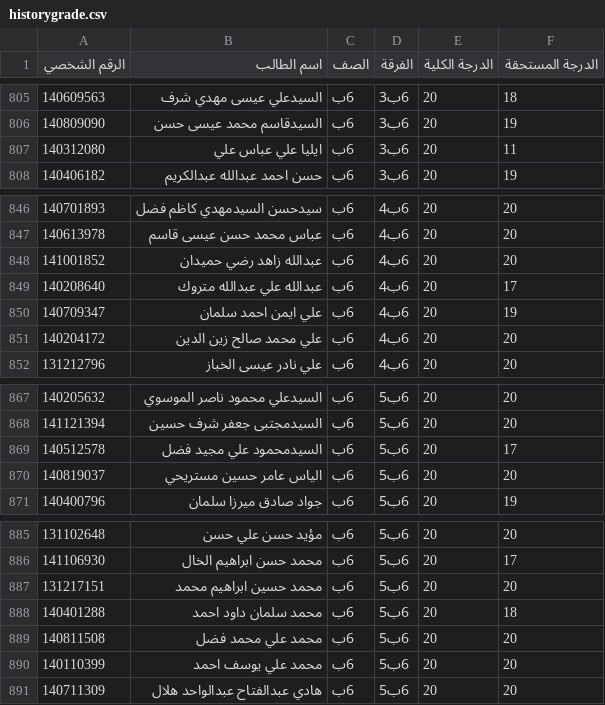
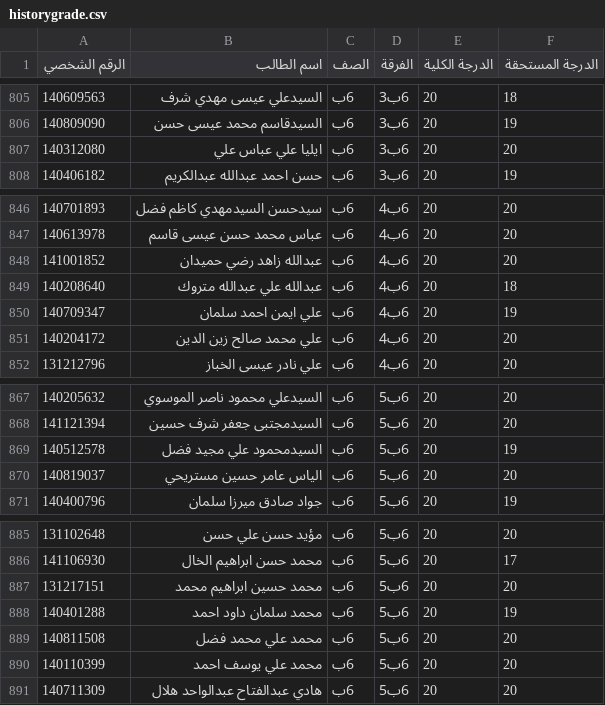
Before and after one commit to ayo0b/japer, a CSV file: data/historygrade.csv, drawn as a sheet; only a part is shown, gaps mark what is left out; the diff covers the shown part only.

```diff
--- a/data/historygrade.csv
+++ b/data/historygrade.csv
@@ -806,3 +806,3 @@
 140809090,السيدقاسم محمد عيسى حسن,6ب,6ب3,20,19
-140312080,ايليا علي عباس علي,6ب,6ب3,20,11
+140312080,ايليا علي عباس علي,6ب,6ب3,20,20
 140406182,حسن احمد عبدالله عبدالكريم,6ب,6ب3,20,19
@@ -848,3 +848,3 @@
 141001852,عبدالله زاهد رضي حميدان,6ب,6ب4,20,20
-140208640,عبدالله علي عبدالله متروك,6ب,6ب4,20,17
+140208640,عبدالله علي عبدالله متروك,6ب,6ب4,20,18
 140709347,علي ايمن احمد سلمان,6ب,6ب4,20,19
@@ -868,3 +868,3 @@
 141121394,السيدمجتبى جعفر شرف حسين,6ب,6ب5,20,20
-140512578,السيدمحمود علي مجيد فضل,6ب,6ب5,20,17
+140512578,السيدمحمود علي مجيد فضل,6ب,6ب5,20,19
 140819037,الياس عامر حسين مستريحي,6ب,6ب5,20,20
@@ -887,3 +887,3 @@
 131217151,محمد حسين ابراهيم محمد,6ب,6ب5,20,20
-140401288,محمد سلمان داود احمد,6ب,6ب5,20,18
+140401288,محمد سلمان داود احمد,6ب,6ب5,20,19
 140811508,محمد علي محمد فضل,6ب,6ب5,20,20
```
Also changed, not shown: 18 edited cells elsewhere in this file.
